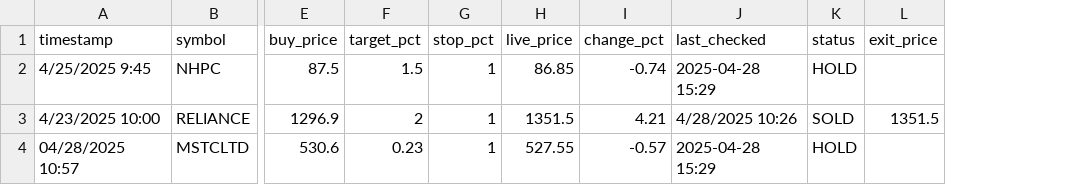
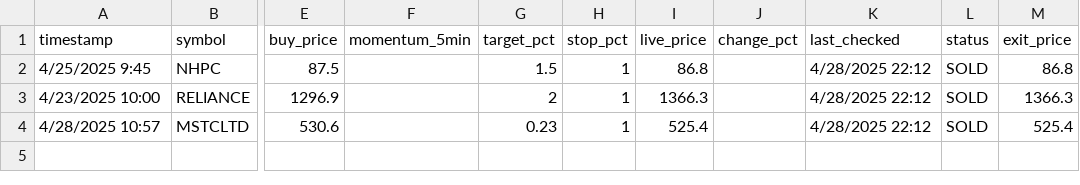
Before and after one commit to naveenstar3/Dhanbot_Trading, a CSV file: dhan_autotrader/portfolio_log.csv, drawn as a sheet; only a part is shown, gaps mark what is left out; addresses are those after the commit; the diff names each change by its address in the sheet, - before the commit and + after, or states it on an @@ line.

Commit message:
✪ Auto push: portfolio_log.csv, growth_log.csv @ 2025-04-29 16:00

```diff
--- a/dhan_autotrader/portfolio_log.csv
+++ b/dhan_autotrader/portfolio_log.csv
+column F (momentum_5min), empty
-I2 (live_price): 86.85
+I2 (live_price): 86.8
-J2 (change_pct): -0.74
+J2 (change_pct): (empty)
-K2 (last_checked): 2025-04-28 15:29
+K2 (last_checked): 4/28/2025 22:12
-L2 (status): HOLD
+L2 (status): SOLD
-M2 (exit_price): (empty)
+M2 (exit_price): 86.8
-I3 (live_price): 1351.5
+I3 (live_price): 1366.3
-J3 (change_pct): 4.21
+J3 (change_pct): (empty)
-K3 (last_checked): 4/28/2025 10:26
+K3 (last_checked): 4/28/2025 22:12
-M3 (exit_price): 1351.5
+M3 (exit_price): 1366.3
-A4 (timestamp): 04/28/2025 10:57
+A4 (timestamp): 4/28/2025 10:57
-I4 (live_price): 527.55
+I4 (live_price): 525.4
-J4 (change_pct): -0.57
+J4 (change_pct): (empty)
-K4 (last_checked): 2025-04-28 15:29
+K4 (last_checked): 4/28/2025 22:12
-L4 (status): HOLD
+L4 (status): SOLD
-M4 (exit_price): (empty)
+M4 (exit_price): 525.4
```
Also changed, not shown: dhan_autotrader/growth_log.csv.
